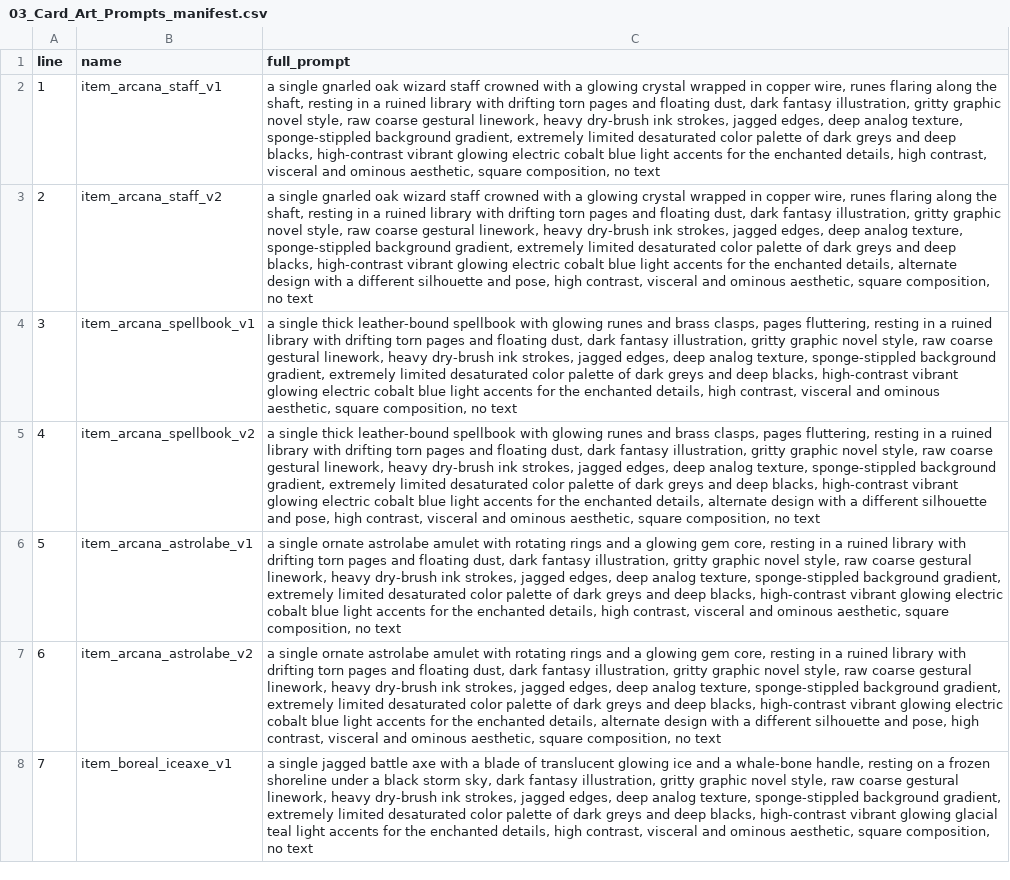
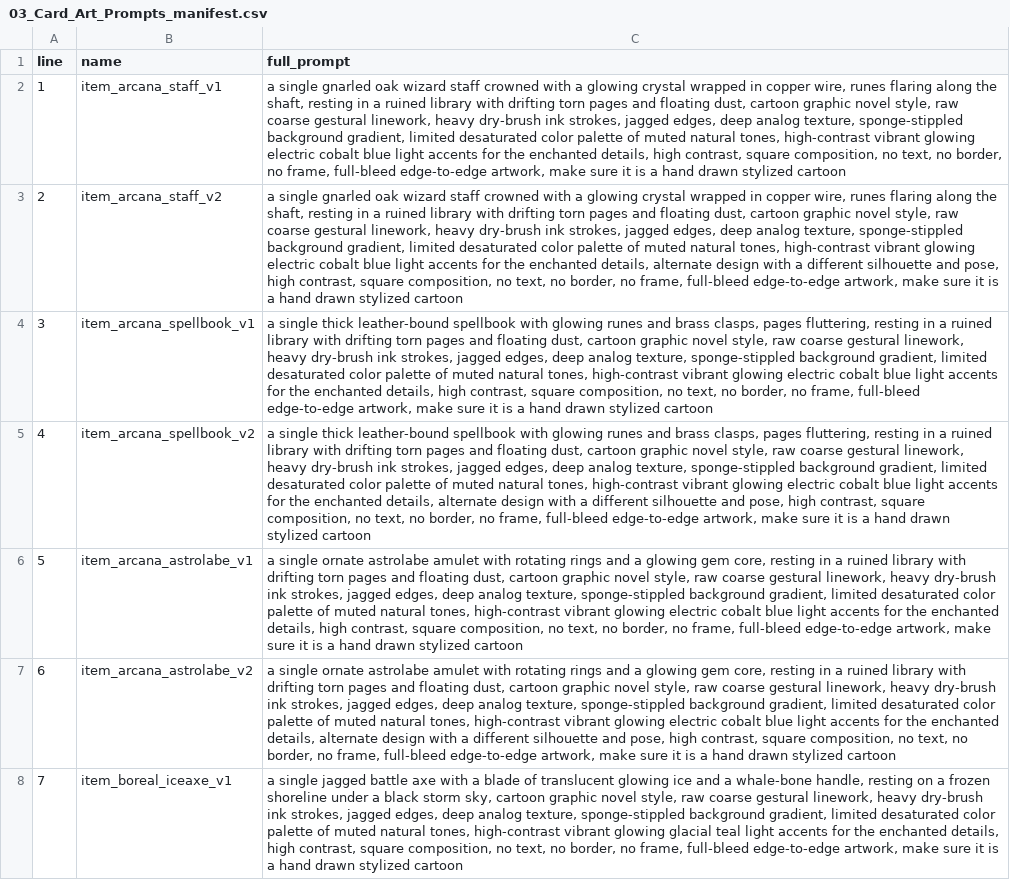
Before and after one commit to lenzerevans1995-coder/TCG_v2-, a CSV file: Docs/Design/CROWS/03_Card_Art_Prompts_manifest.csv, drawn as a sheet; only a part is shown; the diff covers the shown part only; the diff names each change by its address in the sheet, - before the commit and + after, or states it on an @@ line.

```diff
--- a/Docs/Design/CROWS/03_Card_Art_Prompts_manifest.csv
+++ b/Docs/Design/CROWS/03_Card_Art_Prompts_manifest.csv
-C2 (full_prompt): …floating dust, dark fantasy illustration, gritty graphic novel style, raw coarse gestural linework, heavy dry-brush ink strokes, jagged edges, deep analog texture, sponge-stippled background gradient, extremely limited desaturated color palette of dark greys and deep blacks, high-contrast vibrant glowing electric cobalt blue light accents for the enchanted details, high contrast, visceral and ominous aesthetic, square composition, no text
+C2 (full_prompt): …floating dust, cartoon graphic novel style, raw coarse gestural linework, heavy dry-brush ink strokes, jagged edges, deep analog texture, sponge-stippled background gradient, limited desaturated color palette of muted natural tones, high-contrast vibrant glowing electric cobalt blue light accents for the enchanted details, high contrast, square composition, no text, no border, no frame, full-bleed edge-to-edge artwork, make sure it is a hand drawn stylized cartoon
-C3 (full_prompt): …floating dust, dark fantasy illustration, gritty graphic novel style, raw coarse gestural linework, heavy dry-brush ink strokes, jagged edges, deep analog texture, sponge-stippled background gradient, extremely limited desaturated color palette of dark greys and deep blacks, high-contrast vibrant glowing electric cobalt blue light accents for the enchanted details, alternate design with a different silhouette and pose, high contrast, visceral and ominous aesthetic, square composition, no text
+C3 (full_prompt): …floating dust, cartoon graphic novel style, raw coarse gestural linework, heavy dry-brush ink strokes, jagged edges, deep analog texture, sponge-stippled background gradient, limited desaturated color palette of muted natural tones, high-contrast vibrant glowing electric cobalt blue light accents for the enchanted details, alternate design with a different silhouette and pose, high contrast, square composition, no text, no border, no frame, full-bleed edge-to-edge artwork, make sure it is a hand drawn stylized cartoon
-C4 (full_prompt): …floating dust, dark fantasy illustration, gritty graphic novel style, raw coarse gestural linework, heavy dry-brush ink strokes, jagged edges, deep analog texture, sponge-stippled background gradient, extremely limited desaturated color palette of dark greys and deep blacks, high-contrast vibrant glowing electric cobalt blue light accents for the enchanted details, high contrast, visceral and ominous aesthetic, square composition, no text
+C4 (full_prompt): …floating dust, cartoon graphic novel style, raw coarse gestural linework, heavy dry-brush ink strokes, jagged edges, deep analog texture, sponge-stippled background gradient, limited desaturated color palette of muted natural tones, high-contrast vibrant glowing electric cobalt blue light accents for the enchanted details, high contrast, square composition, no text, no border, no frame, full-bleed edge-to-edge artwork, make sure it is a hand drawn stylized cartoon
-C5 (full_prompt): …floating dust, dark fantasy illustration, gritty graphic novel style, raw coarse gestural linework, heavy dry-brush ink strokes, jagged edges, deep analog texture, sponge-stippled background gradient, extremely limited desaturated color palette of dark greys and deep blacks, high-contrast vibrant glowing electric cobalt blue light accents for the enchanted details, alternate design with a different silhouette and pose, high contrast, visceral and ominous aesthetic, square composition, no text
+C5 (full_prompt): …floating dust, cartoon graphic novel style, raw coarse gestural linework, heavy dry-brush ink strokes, jagged edges, deep analog texture, sponge-stippled background gradient, limited desaturated color palette of muted natural tones, high-contrast vibrant glowing electric cobalt blue light accents for the enchanted details, alternate design with a different silhouette and pose, high contrast, square composition, no text, no border, no frame, full-bleed edge-to-edge artwork, make sure it is a hand drawn stylized cartoon
-C6 (full_prompt): …floating dust, dark fantasy illustration, gritty graphic novel style, raw coarse gestural linework, heavy dry-brush ink strokes, jagged edges, deep analog texture, sponge-stippled background gradient, extremely limited desaturated color palette of dark greys and deep blacks, high-contrast vibrant glowing electric cobalt blue light accents for the enchanted details, high contrast, visceral and ominous aesthetic, square composition, no text
+C6 (full_prompt): …floating dust, cartoon graphic novel style, raw coarse gestural linework, heavy dry-brush ink strokes, jagged edges, deep analog texture, sponge-stippled background gradient, limited desaturated color palette of muted natural tones, high-contrast vibrant glowing electric cobalt blue light accents for the enchanted details, high contrast, square composition, no text, no border, no frame, full-bleed edge-to-edge artwork, make sure it is a hand drawn stylized cartoon
-C7 (full_prompt): …floating dust, dark fantasy illustration, gritty graphic novel style, raw coarse gestural linework, heavy dry-brush ink strokes, jagged edges, deep analog texture, sponge-stippled background gradient, extremely limited desaturated color palette of dark greys and deep blacks, high-contrast vibrant glowing electric cobalt blue light accents for the enchanted details, alternate design with a different silhouette and pose, high contrast, visceral and ominous aesthetic, square composition, no text
+C7 (full_prompt): …floating dust, cartoon graphic novel style, raw coarse gestural linework, heavy dry-brush ink strokes, jagged edges, deep analog texture, sponge-stippled background gradient, limited desaturated color palette of muted natural tones, high-contrast vibrant glowing electric cobalt blue light accents for the enchanted details, alternate design with a different silhouette and pose, high contrast, square composition, no text, no border, no frame, full-bleed edge-to-edge artwork, make sure it is a hand drawn stylized cartoon
-C8 (full_prompt): …storm sky, dark fantasy illustration, gritty graphic novel style, raw coarse gestural linework, heavy dry-brush ink strokes, jagged edges, deep analog texture, sponge-stippled background gradient, extremely limited desaturated color palette of dark greys and deep blacks, high-contrast vibrant glowing glacial teal light accents for the enchanted details, high contrast, visceral and ominous aesthetic, square composition, no text
+C8 (full_prompt): …storm sky, cartoon graphic novel style, raw coarse gestural linework, heavy dry-brush ink strokes, jagged edges, deep analog texture, sponge-stippled background gradient, limited desaturated color palette of muted natural tones, high-contrast vibrant glowing glacial teal light accents for the enchanted details, high contrast, square composition, no text, no border, no frame, full-bleed edge-to-edge artwork, make sure it is a hand drawn stylized cartoon
```
Also changed, not shown: 181 edited cells elsewhere in this file, 2 other files.
